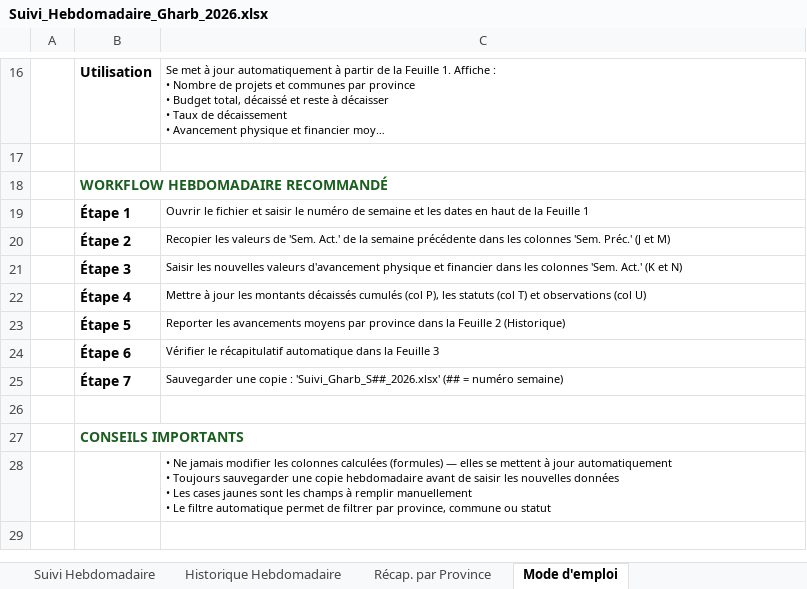
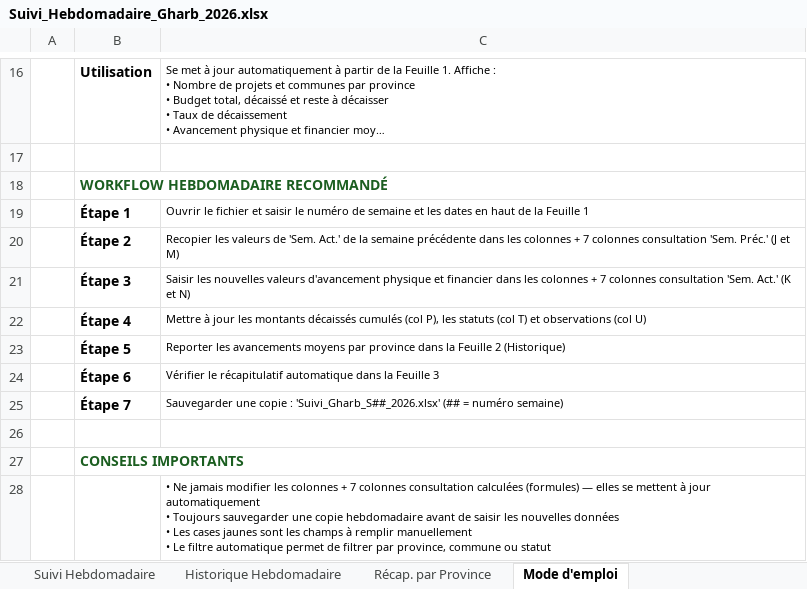
Before and after one commit to jamalormvag1977-glitch/sig-gharb-dashboard, an Excel workbook: download/Suivi_Hebdomadaire_Gharb_2026.xlsx, sheet Mode d'emploi, drawn as a sheet; only a part is shown, gaps mark what is left out; long unchanged cells end in …; values as stored, in another font and other column widths than the file's, no borders; the diff names each change by its address in the sheet, - before the commit and + after, or states it on an @@ line.

```diff
--- a/download/Suivi_Hebdomadaire_Gharb_2026.xlsx (sheet Mode d'emploi)
+++ b/download/Suivi_Hebdomadaire_Gharb_2026.xlsx (sheet Mode d'emploi)
-C20: …les colonnes 'Sem. Préc.'…
+C20: …les colonnes + 7 colonnes consultation 'Sem. Préc.'…
-C21: …les colonnes 'Sem. Act.'…
+C21: …les colonnes + 7 colonnes consultation 'Sem. Act.'…
-C28: …les colonnes calculées (formules)…
+C28: …les colonnes + 7 colonnes consultation calculées (formules)…
```
Also changed, not shown: sheet Suivi Hebdomadaire, download/Canevas_Hebdomadaire_ORMVAG_Gharb.xlsx, download/Modele_Suivi_Avancement_Gharb_2026.xlsx, 6 other files.
